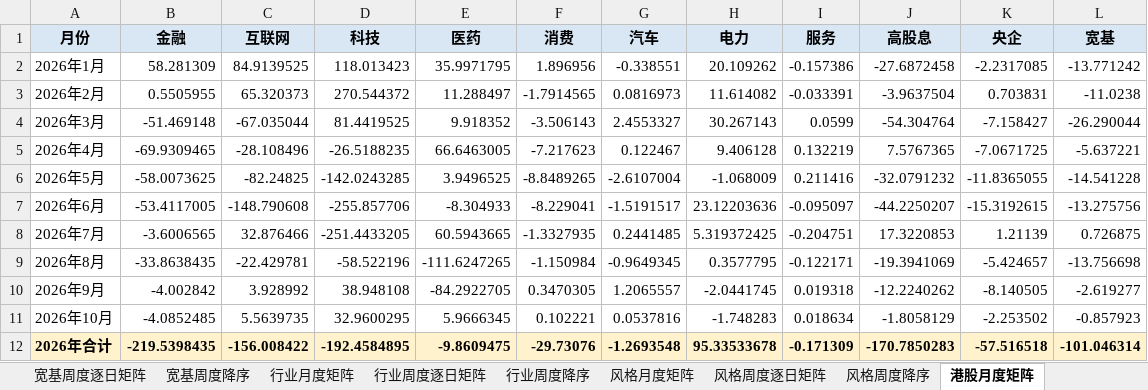
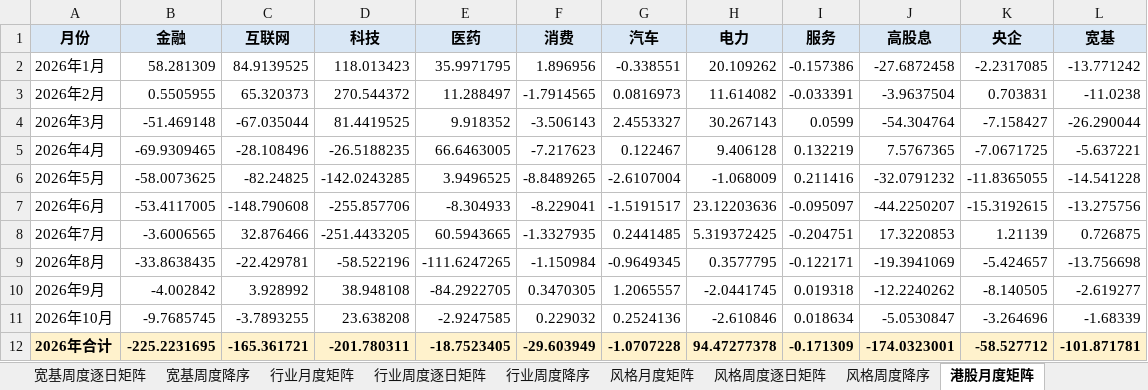
Before and after one commit to atlas-asia/etf-flow-dashboard, an Excel workbook: ETF净流动数据.xlsx, sheet 港股月度矩阵, drawn as a sheet; values as stored, in another font and other column widths than the file's, no borders; conditional formats not drawn; the diff names each change by its address in the sheet, - before the commit and + after, or states it on an @@ line.

```diff
--- a/ETF净流动数据.xlsx (sheet 港股月度矩阵)
+++ b/ETF净流动数据.xlsx (sheet 港股月度矩阵)
-B11 (金融): -4.0852485
+B11 (金融): -9.7685745
-C11 (互联网): 5.5639735
+C11 (互联网): -3.7893255
-D11 (科技): 32.9600295
+D11 (科技): 23.638208
-E11 (医药): 5.9666345
+E11 (医药): -2.9247585
-F11 (消费): 0.102221
+F11 (消费): 0.229032
-G11 (汽车): 0.0537816
+G11 (汽车): 0.2524136
-H11 (电力): -1.748283
+H11 (电力): -2.610846
-J11 (高股息): -1.8058129
+J11 (高股息): -5.0530847
-K11 (央企): -2.253502
+K11 (央企): -3.264696
-L11 (宽基): -0.857923
+L11 (宽基): -1.68339
-B12 (金融): -219.5398435
+B12 (金融): -225.2231695
-C12 (互联网): -156.008422
+C12 (互联网): -165.361721
-D12 (科技): -192.4584895
+D12 (科技): -201.780311
-E12 (医药): -9.8609475
+E12 (医药): -18.7523405
-F12 (消费): -29.73076
+F12 (消费): -29.603949
-G12 (汽车): -1.2693548
+G12 (汽车): -1.0707228
-H12 (电力): 95.33533678
+H12 (电力): 94.47277378
-J12 (高股息): -170.7850283
+J12 (高股息): -174.0323001
-K12 (央企): -57.516518
+K12 (央企): -58.527712
-L12 (宽基): -101.046314
+L12 (宽基): -101.871781
```
Also changed, not shown: sheet ETF明细, sheet 行业周度逐日矩阵, sheet 行业周度降序, sheet 港股周度逐日矩阵, sheet 行业月度矩阵, sheet 周度长表, 8 more sheets, 1 other file.
